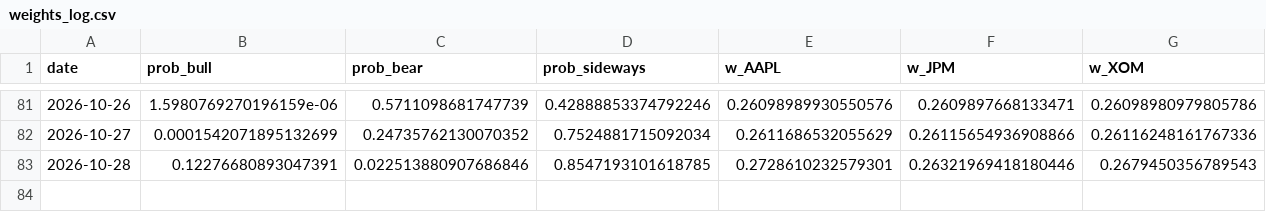
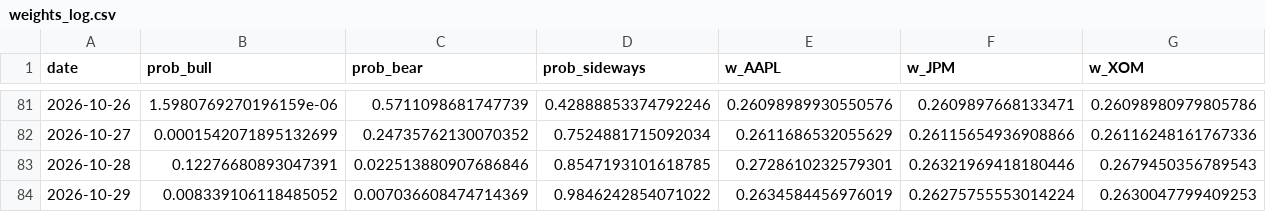
Before and after one commit to axt-22/regime-paper-trader, a CSV file: docs/data/weights_log.csv, drawn as a sheet; only a part is shown, gaps mark what is left out; rows hold the shown columns only; the diff names each change by its address in the sheet, - before the commit and + after, or states it on an @@ line.

```diff
--- a/docs/data/weights_log.csv
+++ b/docs/data/weights_log.csv
+row 84: 2026-10-29 | 0.008339106118485052 | 0.007036608474714369 | 0.9846242854071022 | 0.2634584456976019 | 0.26275755553014224 | 0.2630047799409253
```
Also changed, not shown: docs/data/equity_log.csv, 1 other file.
